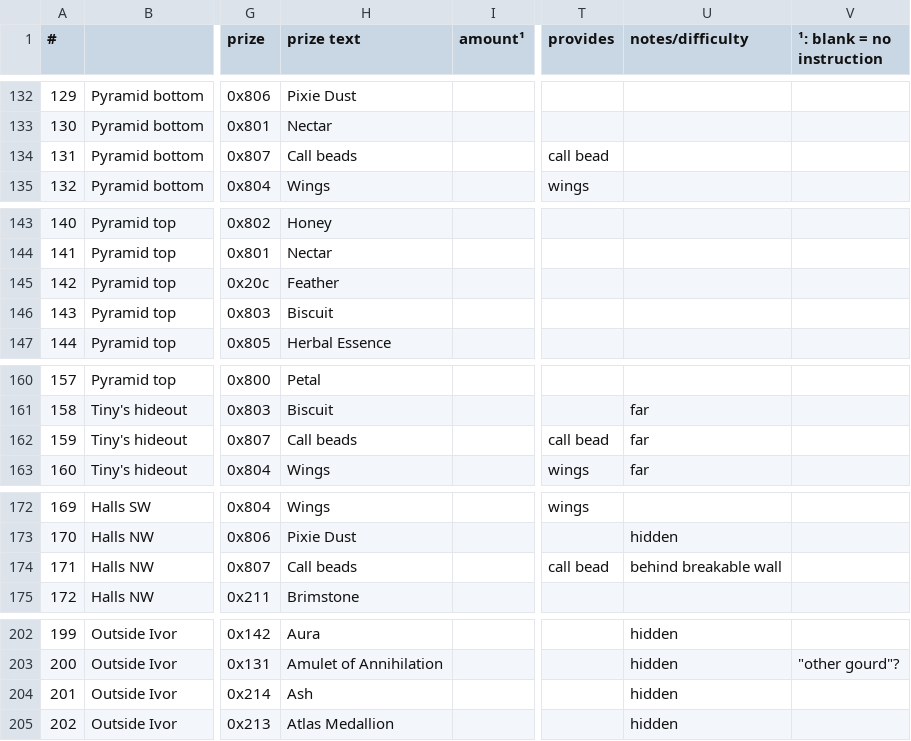
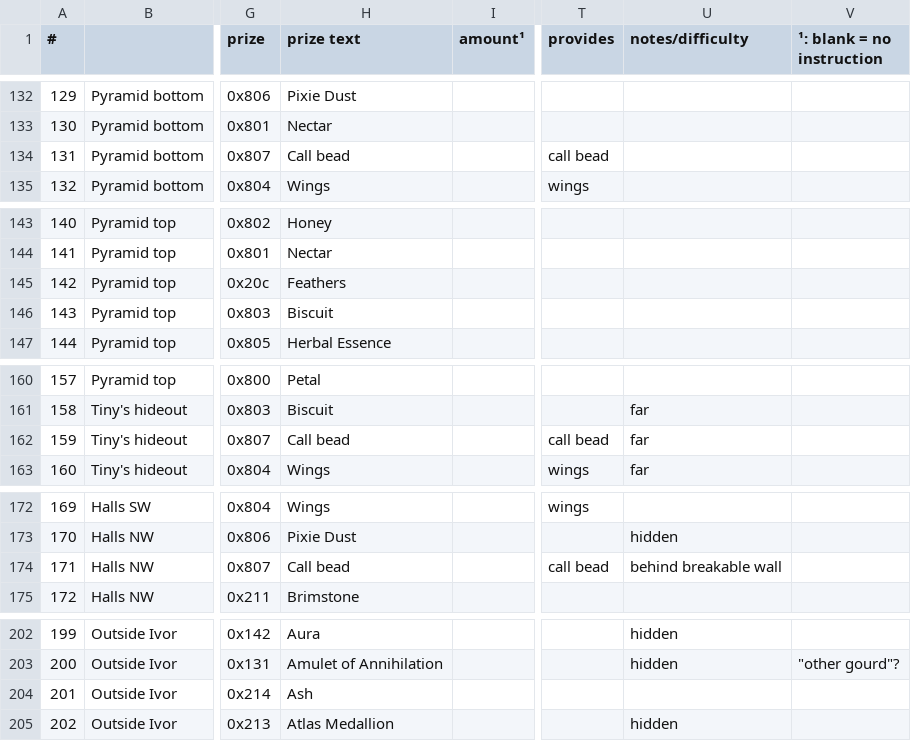
Before and after one commit to black-sliver/evermizer, a CSV file: gourds.csv, drawn as a sheet; only a part is shown, gaps mark what is left out; the diff covers the shown part only; the diff names each change by its address in the sheet, - before the commit and + after, or states it on an @@ line.

```diff
--- a/gourds.csv
+++ b/gourds.csv
-H134 (prize text): Call beads
+H134 (prize text): Call bead
-H145 (prize text): Feather
+H145 (prize text): Feathers
-H162 (prize text): Call beads
+H162 (prize text): Call bead
-H174 (prize text): Call beads
+H174 (prize text): Call bead
-U204 (notes/difficulty): hidden
+U204 (notes/difficulty): (empty)
```
Also changed, not shown: 7 edited cells elsewhere in this file.
